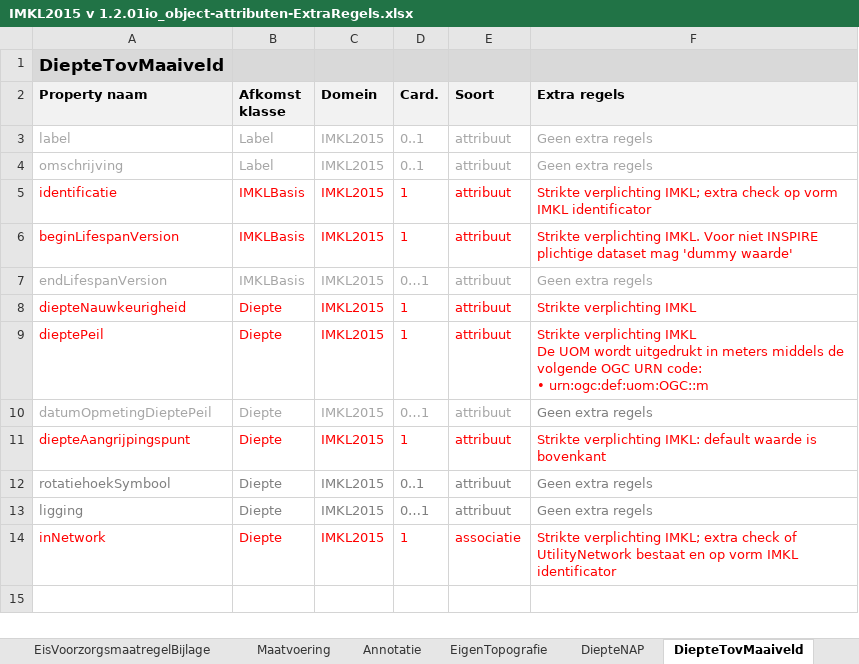
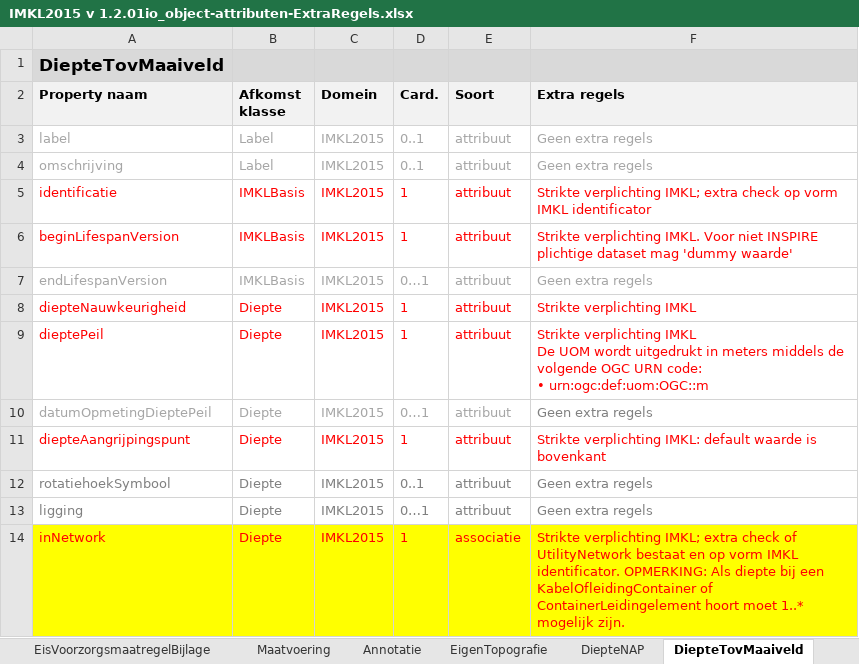
Before and after one commit to Geonovum/imkl2015-review, an Excel workbook: 2. objectcatalogus/IMKL2015 v 1.2.01io_object-attributen-ExtraRegels.xlsx, sheet DiepteTovMaaiveld, drawn as a sheet; values as stored, in another font and other column widths than the file's, no borders; the diff names each change by its address in the sheet, - before the commit and + after, or states it on an @@ line.

Commit message:
extra regels aangepast

```diff
--- a/2. objectcatalogus/IMKL2015 v 1.2.01io_object-attributen-ExtraRegels.xlsx (sheet DiepteTovMaaiveld)
+++ b/2. objectcatalogus/IMKL2015 v 1.2.01io_object-attributen-ExtraRegels.xlsx (sheet DiepteTovMaaiveld)
-A14:F14 fill: none
+A14:F14 fill: #FFFF00
-F14 (Extra regels): …vorm IMKL identificator
+F14 (Extra regels): …vorm IMKL identificator. OPMERKING: Als diepte bij een KabelOfleidingContainer of ContainerLeidingelement hoort moet 1..* mogelijk zijn.
```
Also changed, not shown: sheet ExtraDetailInfo, sheet DiepteNAP, sheet Telecommunicatiekabel, sheet Elektriciteitskabel, sheet Overig, sheet Appurtenance, 4 more sheets.
